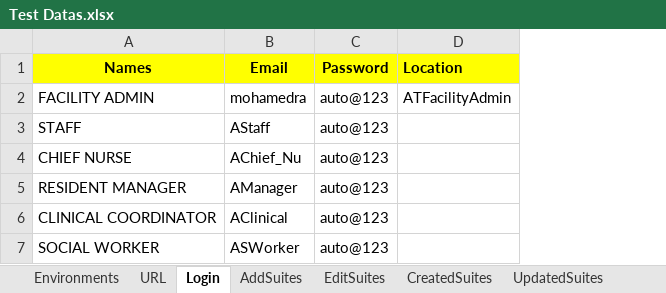
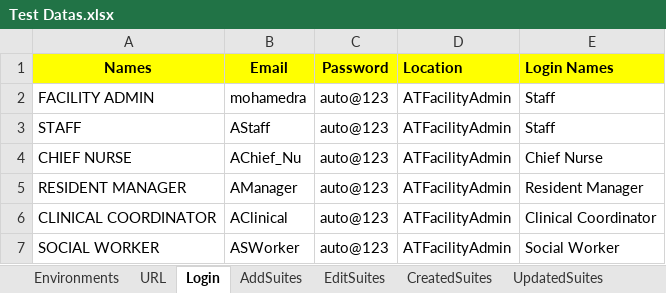
Before and after one commit to Alphind/Xealei-Automation, an Excel workbook: Excel/Test Datas.xlsx, sheet Login, drawn as a sheet; values as stored, in another font and other column widths than the file's, no borders; the diff names each change by its address in the sheet, - before the commit and + after, or states it on an @@ line.

Commit message:
updated testscripts for Login Module

```diff
--- a/Excel/Test Datas.xlsx (sheet Login)
+++ b/Excel/Test Datas.xlsx (sheet Login)
+column E (Login Names), rows 2-7: Staff | Staff | Chief Nurse | Resident Manager | Clinical Coordinator | Social Worker
-D3:D7 (Location): (empty)
+D3:D7 (Location): ATFacilityAdmin
```
Also changed, not shown: sheet Incident Reports, 50 other files.
